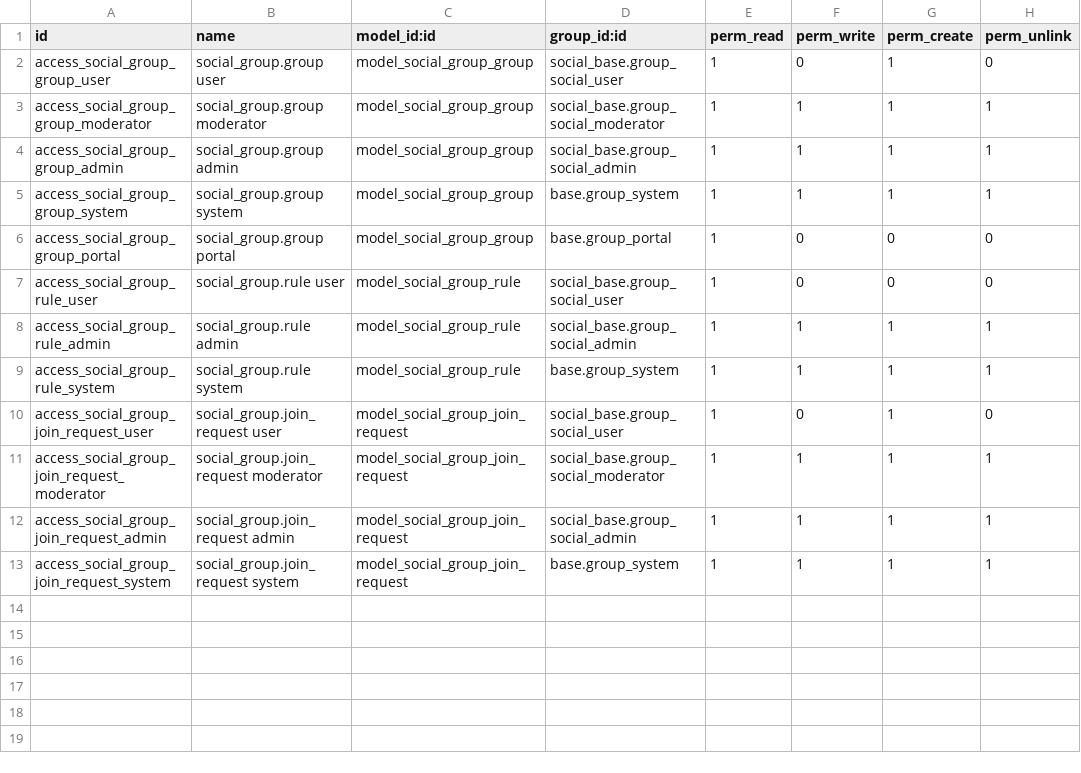
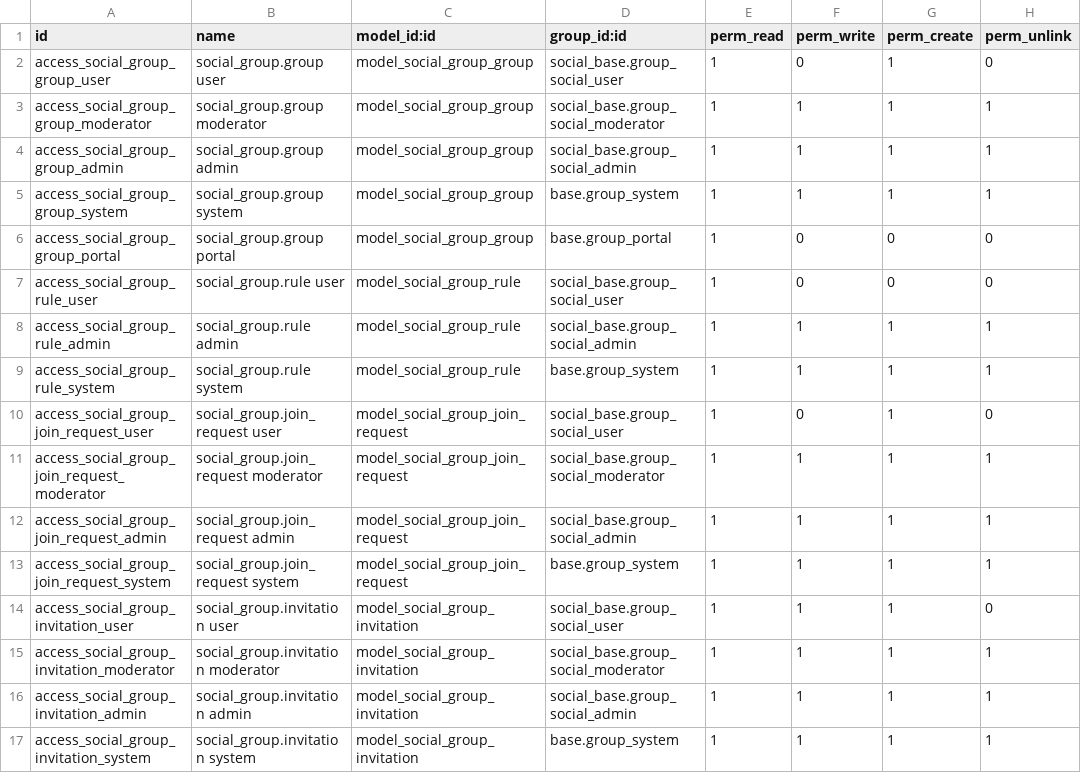
Before and after one commit to XtremXpert/diverse-social, a CSV file: social_group/security/ir.model.access.csv, drawn as a sheet.

```diff
--- a/social_group/security/ir.model.access.csv
+++ b/social_group/security/ir.model.access.csv
@@ -13 +13,5 @@ access_social_group_join_request_admin,social_group.join_request admin,model_soc
 access_social_group_join_request_system,social_group.join_request system,model_social_group_join_request,base.group_system,1,1,1,1
+access_social_group_invitation_user,social_group.invitation user,model_social_group_invitation,social_base.group_social_user,1,1,1,0
+access_social_group_invitation_moderator,social_group.invitation moderator,model_social_group_invitation,social_base.group_social_moderator,1,1,1,1
+access_social_group_invitation_admin,social_group.invitation admin,model_social_group_invitation,social_base.group_social_admin,1,1,1,1
+access_social_group_invitation_system,social_group.invitation system,model_social_group_invitation,base.group_system,1,1,1,1
```
Also changed, not shown: 8 other files.
